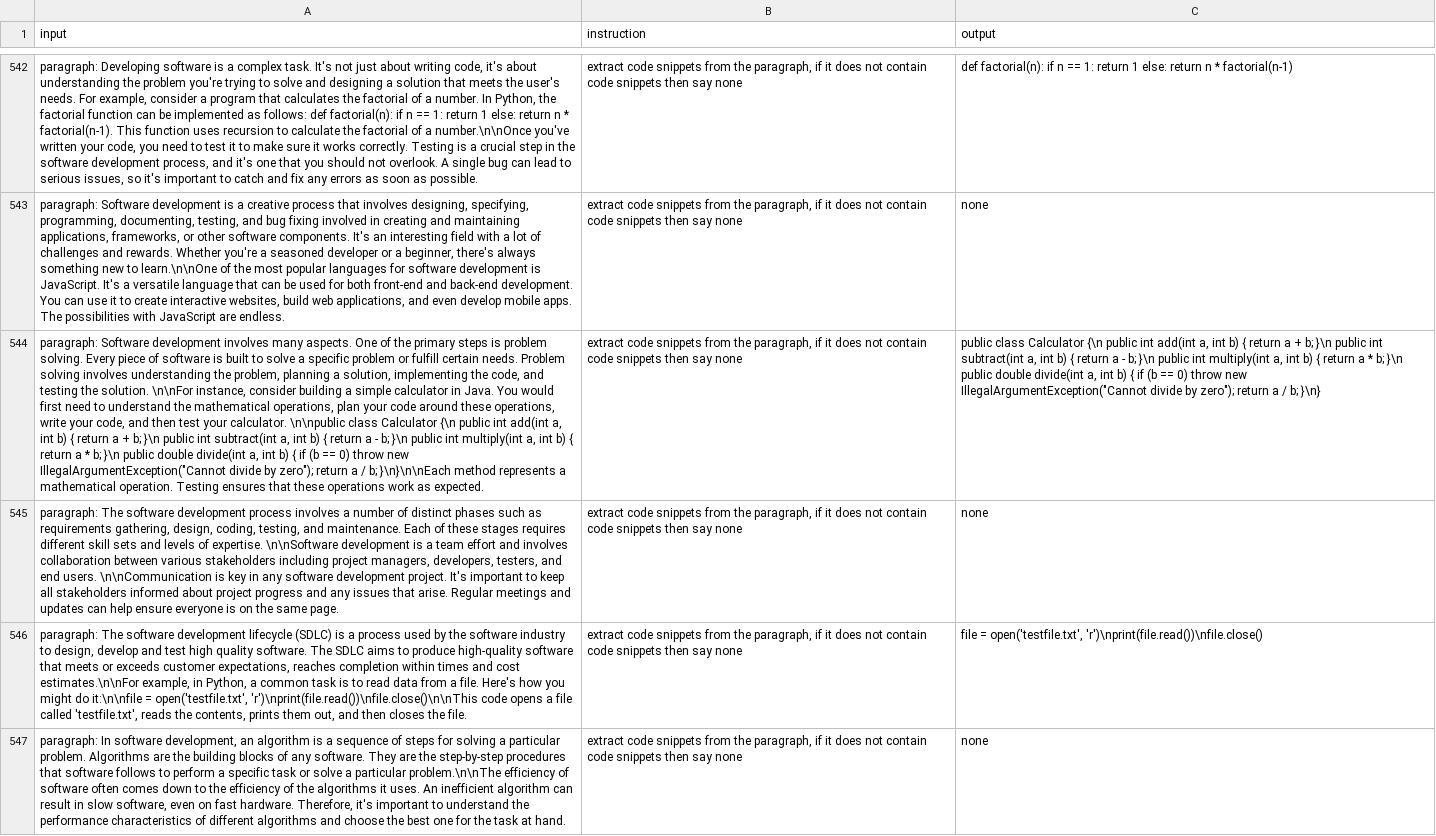
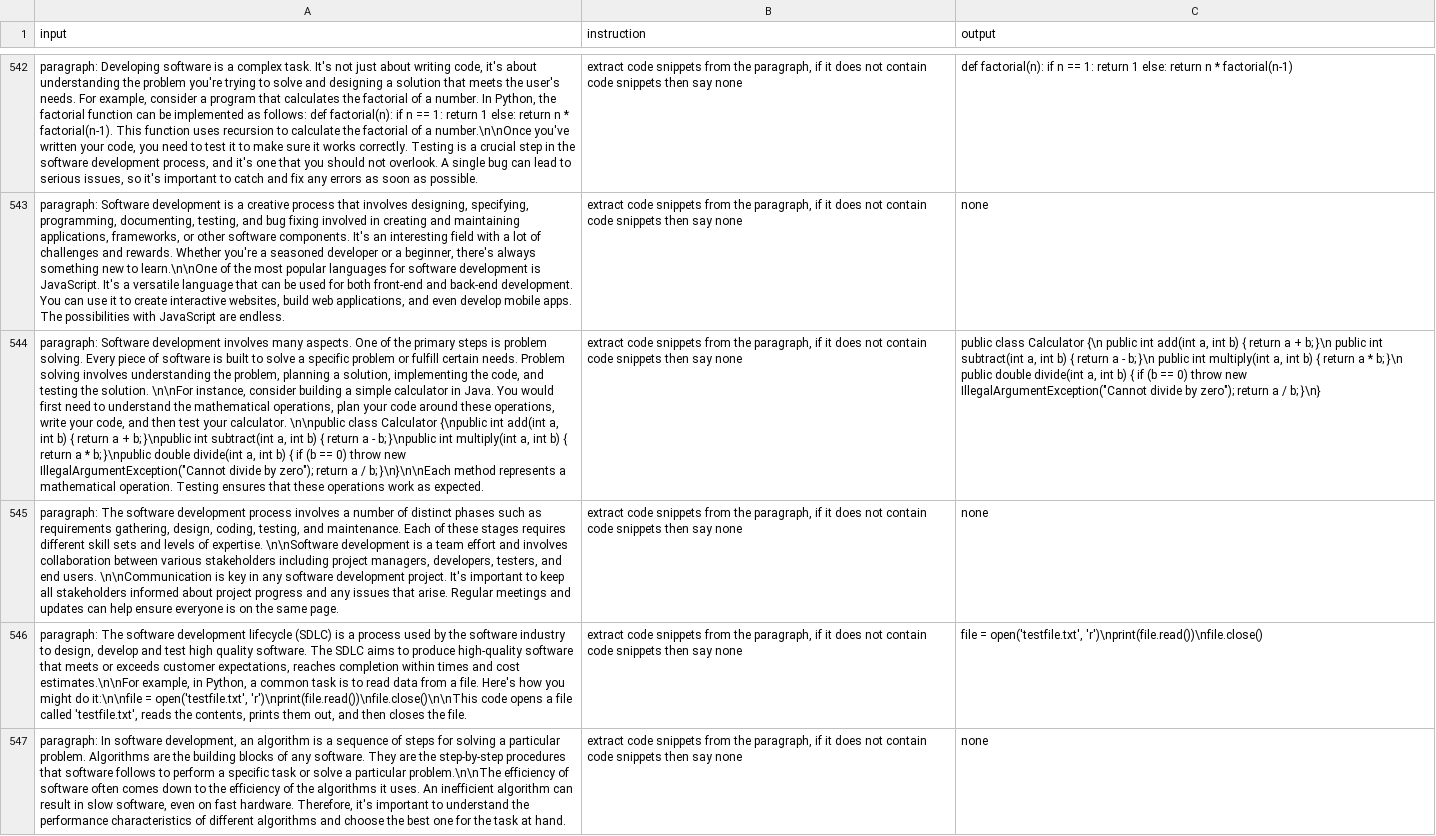
Before and after one commit to blur0b0t/mh_shell, a CSV file: data/f_traind.csv, drawn as a sheet; only a part is shown, gaps mark what is left out; the diff covers the shown part only; the diff names each change by its address in the sheet, - before the commit and + after, or states it on an @@ line.

```diff
--- a/data/f_traind.csv
+++ b/data/f_traind.csv
-A544 (input): …class Calculator {\n public int add(int a, int b) { return a + b; }\n public int subtract(int a, int b) { return a - b; }\n public int multiply(int a, int b) { return a * b; }\n public double divide(int…
+A544 (input): …class Calculator {\npublic int add(int a, int b) { return a + b; }\npublic int subtract(int a, int b) { return a - b; }\npublic int multiply(int a, int b) { return a * b; }\npublic double divide(int…
```
Also changed, not shown: 23 edited cells elsewhere in this file, data/shell_sub_custom8.csv, 44 other files.
